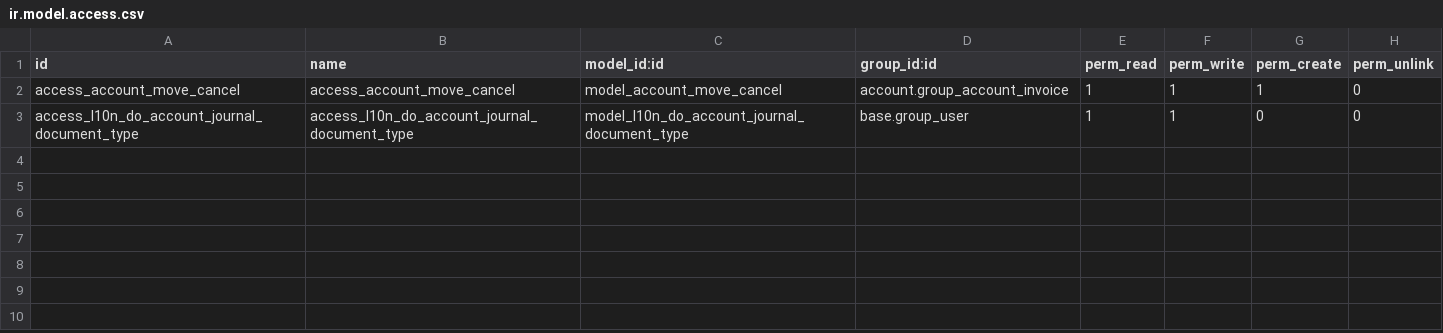
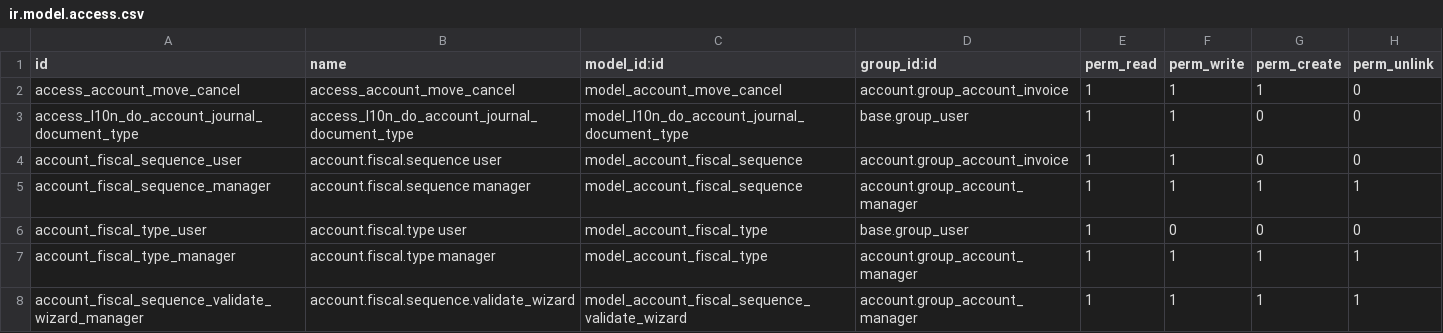
Before and after one commit to ImStarlyBv/my-odoo-enterprise, a CSV file: extra-addons/l10n_do_accounting/security/ir.model.access.csv, drawn as a sheet.

Commit message:
update l10n_do_accounting for POS

```diff
--- a/extra-addons/l10n_do_accounting/security/ir.model.access.csv
+++ b/extra-addons/l10n_do_accounting/security/ir.model.access.csv
@@ -3 +3,6 @@ access_account_move_cancel,access_account_move_cancel,model_account_move_cancel,
 access_l10n_do_account_journal_document_type,access_l10n_do_account_journal_document_type,model_l10n_do_account_journal_document_type,base.group_user,1,1,0,0
+account_fiscal_sequence_user,account.fiscal.sequence user,model_account_fiscal_sequence,account.group_account_invoice,1,1,0,0
+account_fiscal_sequence_manager,account.fiscal.sequence manager,model_account_fiscal_sequence,account.group_account_manager,1,1,1,1
+account_fiscal_type_user,account.fiscal.type user,model_account_fiscal_type,base.group_user,1,0,0,0
+account_fiscal_type_manager,account.fiscal.type manager,model_account_fiscal_type,account.group_account_manager,1,1,1,1
+account_fiscal_sequence_validate_wizard_manager,account.fiscal.sequence.validate_wizard,model_account_fiscal_sequence_validate_wizard,account.group_account_manager,1,1,1,1
```
Also changed, not shown: 19 other files.
